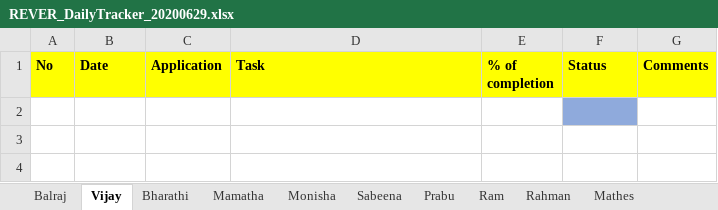
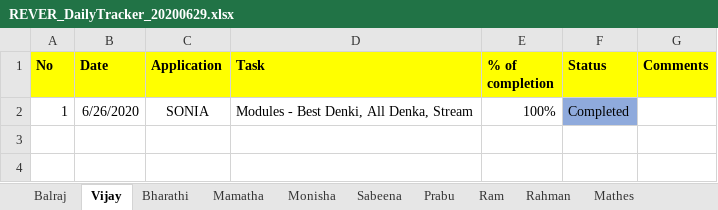
Before and after one commit to tcbalaji/DailyTracker, an Excel workbook: REVER_DailyTracker_20200629.xlsx, sheet Vijay, drawn as a sheet; only a part is shown; values as stored, in another font and other column widths than the file's, no borders; the diff names each change by its address in the sheet, - before the commit and + after, or states it on an @@ line.

Commit message:
status updated

```diff
--- a/REVER_DailyTracker_20200629.xlsx (sheet Vijay)
+++ b/REVER_DailyTracker_20200629.xlsx (sheet Vijay)
-row 2: (empty)
+row 2: 1 | 6/26/2020 | SONIA | Modules - Best Denki, All Denka, Stream | 100% | Completed
```
